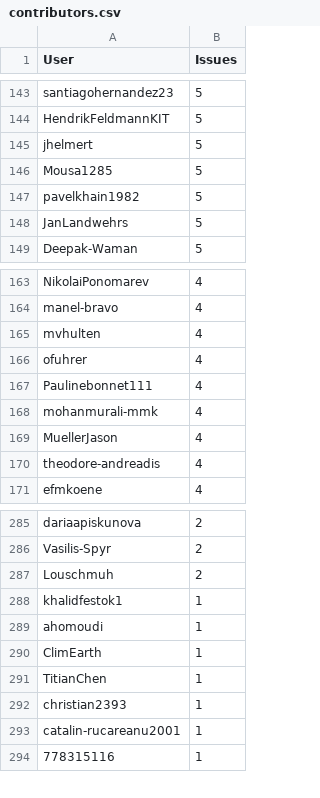
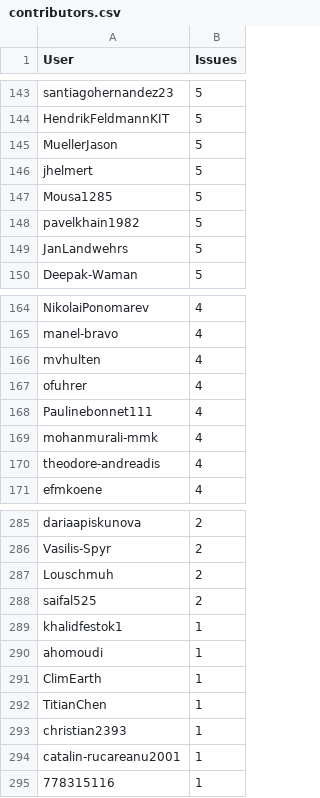
Before and after one commit to C2SM/zonda-statistics, a CSV file: csv/contributors.csv, drawn as a sheet; only a part is shown, gaps mark what is left out.

```diff
--- a/csv/contributors.csv
+++ b/csv/contributors.csv
@@ -144,2 +144,3 @@ santiagohernandez23,5
 HendrikFeldmannKIT,5
+MuellerJason,5
 jhelmert,5
@@ -168,3 +169,2 @@ Paulinebonnet111,4
 mohanmurali-mmk,4
-MuellerJason,4
 theodore-andreadis,4
@@ -287,2 +287,3 @@ Vasilis-Spyr,2
 Louschmuh,2
+saifal525,2
 khalidfestok1,1
```
Also changed, not shown: csv/label_combinations.csv, csv/labels.csv, 8 other files.
